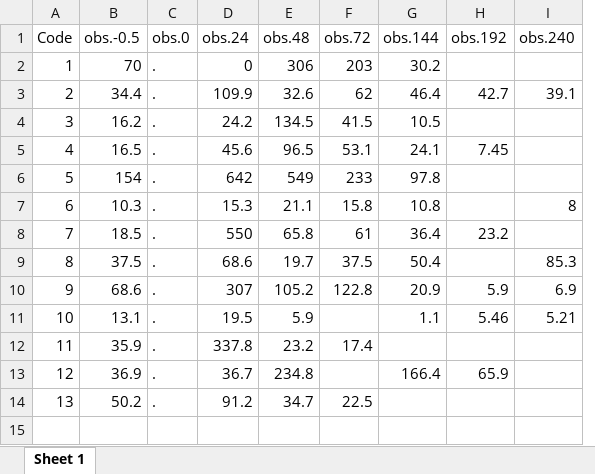
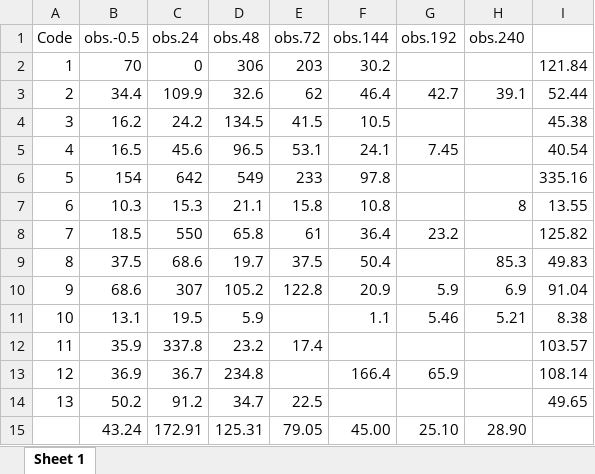
Before and after one commit to tired-Llama/PkPd-analysis, an Excel workbook: thesis manuscript/conc.xlsx, sheet Sheet 1, drawn as a sheet; values as stored, in another font and other column widths than the file's, no cell formats; removed rows and columns are numbered as before the commit, all else as after; the diff names each change by its address in the sheet, - before the commit and + after, or states it on an @@ line.

Commit message:
update concentrations table

```diff
--- a/thesis manuscript/conc.xlsx (sheet Sheet 1)
+++ b/thesis manuscript/conc.xlsx (sheet Sheet 1)
-column C (obs.0), rows 2-14: all .
+column I, rows 2-14: 121.84 | 52.44 | 45.38 | 40.54 | 335.16 | 13.55 | 125.82 | 49.83 | 91.04 | 8.38 | 103.57 | 108.14 | 49.65
+row 15:  | 43.24 | 172.91 | 125.31 | 79.05 | 45.00 | 25.10 | 28.90
```
Also changed, not shown: cell formats.
